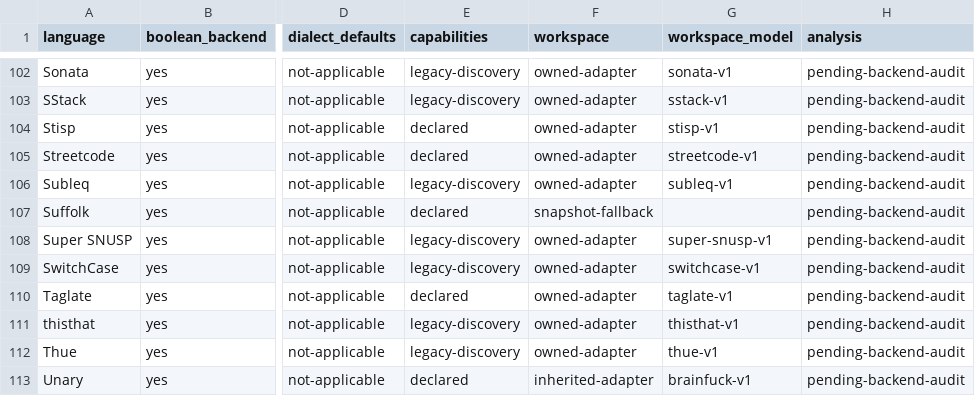
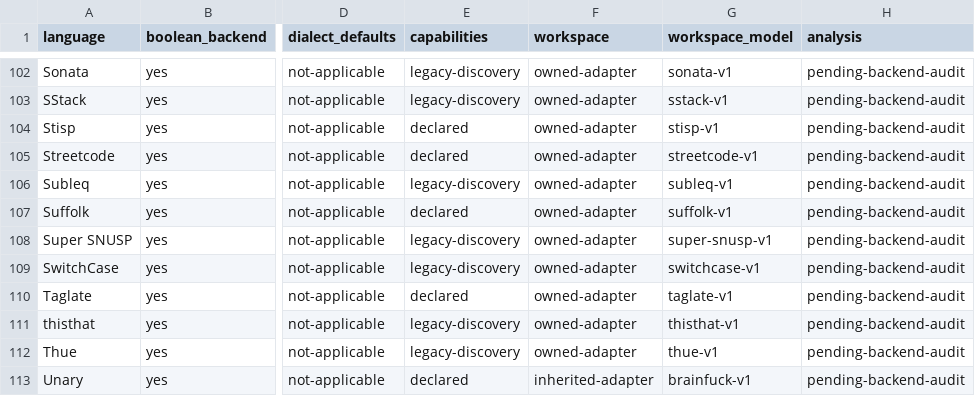
Before and after one commit to bangyen/esolangs, a CSV file: docs/migration-status.csv, drawn as a sheet; only a part is shown, gaps mark what is left out; the diff covers the shown part only; the diff names each change by its address in the sheet, - before the commit and + after, or states it on an @@ line.

Commit message:
Declare semantic workspace for nine scope and continuation interpreters
Extend explicit/inherited accounting coverage from 95 to 104 of 117 languages:
A Painter Ant, 1 + i, Bleh, Circuit Diagram, FALSE, Forþ, Parenthesys, /// and
Suffolk. Freeze logical grids, signals, scope maps, lambda spans and frame
stacks independently of cycle serializers and storage history. Parenthesys
accumulators retain concatenated text independently of piece boundaries.
Migrate owned resource witnesses and refresh the rollout ledger.

The shared model witness now handles declared periodic completion: prove a
repeated semantic pass boundary before rendering, with cycle snapshots disabled.
Controls poison grid caches, move persistent scope roots and change accumulator
chunking without changing captured logical state.

Validation: 19,769 byte/AST-preserved native traces, including 15,590 clean
halts inside the 400-step window. A Painter Ant has zero native halts and a
separate positive periodic control. Circuit Diagram's identity-keyed index is
validated against wiring positions, then excluded from cross-copy view text;
clock reads use a fixed clock in both copies. Resource comparisons cover 1,337
cases and 113,362 commands, with unchanged peak bits: 1,183 halts, one matching
error, 147 cycles, five declared bounded cases, and one explicitly observed
nonhalting sample (400 commands). All nine corrupted projections are detected.
Native speed ratios 0.9977-1.0015; 360 output-fault controls detected.

Two initial resource audit runs reached the fixed 60-second cap because the
Pnn sample grows forever and the audit assumed it completed. Diagnose it as
nonhalting and retain a 400-command observation, without claiming completion;
all original declared 2,000/5,000-command examples remain checked. After removing
redundant normalization and fixing that assumption, the same cap suffices.
Generated docs remain unchanged; no generator or proof bound changes.

Installed-route witnesses require periodic completion evidence for native and
isolated Ant execution; bounded execution must time out with exactly 5,000
observed steps, no completion evidence and no unfinished render.

The exact wheel passes all nine models and native/stepped/isolated execution
routes on Python 3.12, 3.13, 3.14 and 3.15. Required just test passes on the
rebased tree; full logs retained with batch evidence.

```diff
--- a/docs/migration-status.csv
+++ b/docs/migration-status.csv
-F107 (workspace): snapshot-fallback
+F107 (workspace): owned-adapter
-G107 (workspace_model): (empty)
+G107 (workspace_model): suffolk-v1
```
Also changed, not shown: 16 edited cells elsewhere in this file, 22 other files.
